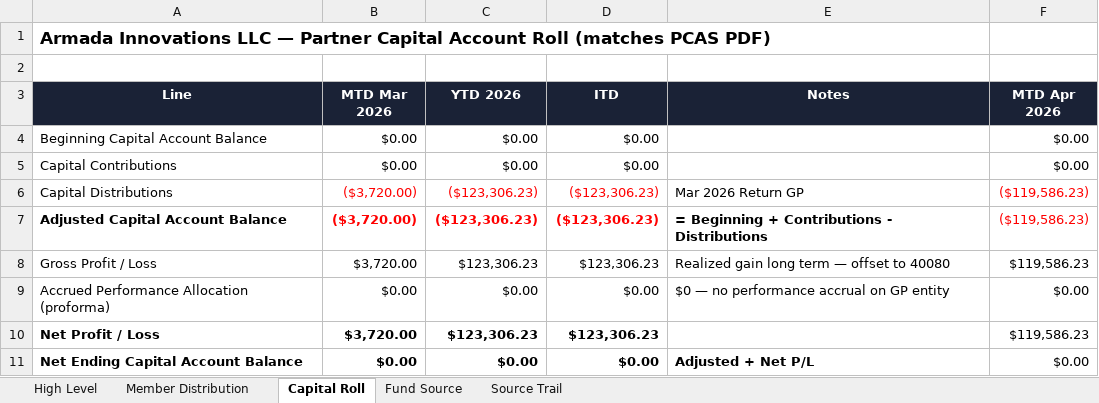
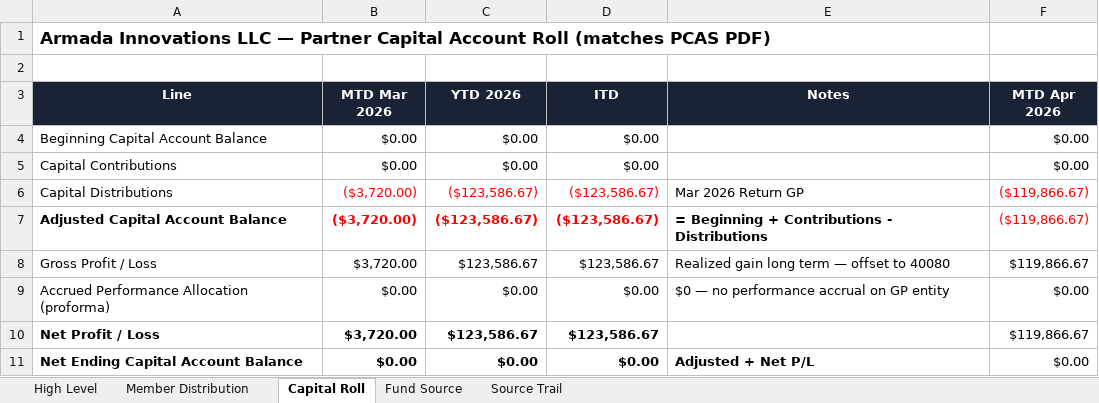
Before and after one commit to theastark1-cpu/claude-central-hub, an Excel workbook: armada-innovations/data/armada-innovations-2026.xlsx, sheet Capital Roll, drawn as a sheet; values as stored, in another font and other column widths than the file's, no borders; formulas without a stored value are shown as written; the diff names each change by its address in the sheet, - before the commit and + after, or states it on an @@ line.

```diff
--- a/armada-innovations/data/armada-innovations-2026.xlsx (sheet Capital Roll)
+++ b/armada-innovations/data/armada-innovations-2026.xlsx (sheet Capital Roll)
-C6:C7 (YTD 2026): ($123,306.23)
+C6:C7 (YTD 2026): ($123,586.67)
-D6:D7 (ITD): ($123,306.23)
+D6:D7 (ITD): ($123,586.67)
-F6:F7 (MTD Apr 2026): ($119,586.23)
+F6:F7 (MTD Apr 2026): ($119,866.67)
-C8 (YTD 2026): $123,306.23
+C8 (YTD 2026): $123,586.67
-D8 (ITD): $123,306.23
+D8 (ITD): $123,586.67
-F8 (MTD Apr 2026): $119,586.23
+F8 (MTD Apr 2026): $119,866.67
-C10 (YTD 2026): $123,306.23
+C10 (YTD 2026): $123,586.67
-D10 (ITD): $123,306.23
+D10 (ITD): $123,586.67
-F10 (MTD Apr 2026): $119,586.23
+F10 (MTD Apr 2026): $119,866.67
```
Also changed, not shown: sheet Fund Source, sheet Source Trail, sheet Member Distribution, sheet High Level, armada-innovations/data/april-2026-allocation.xlsx, 1 other file.
